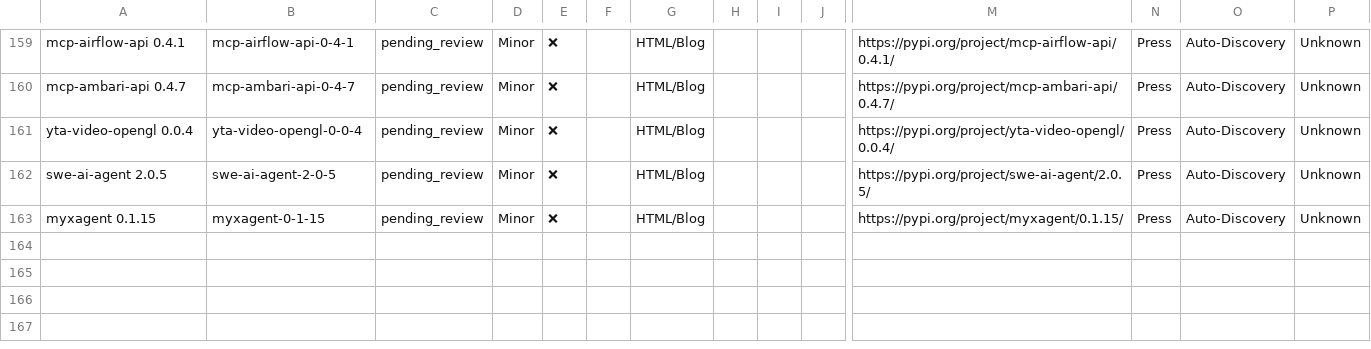
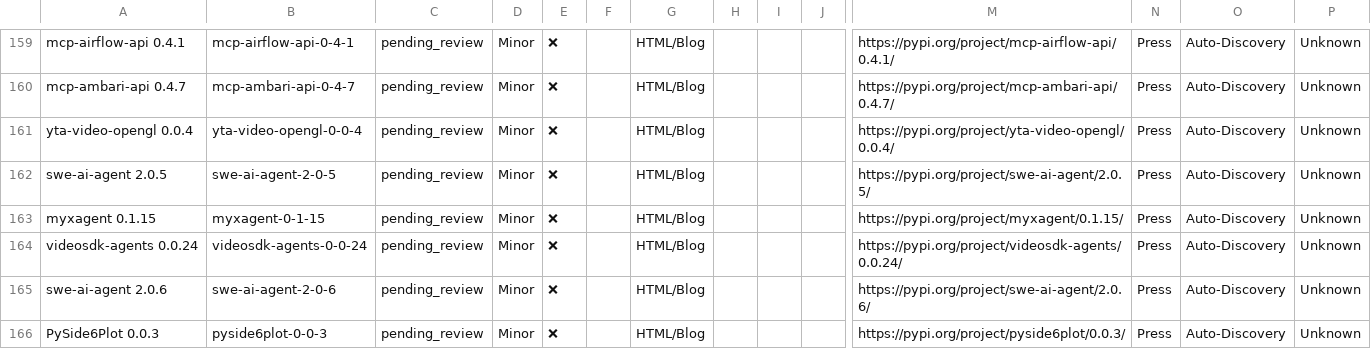
Before and after one commit to uberpu-ntiva/prindle-sprick-ai, a CSV file: data/PSAI_FullField_Tracker.csv, drawn as a sheet; only a part is shown, gaps mark what is left out; rows hold the shown columns only; the diff names each change by its address in the sheet, - before the commit and + after, or states it on an @@ line.

```diff
--- a/data/PSAI_FullField_Tracker.csv
+++ b/data/PSAI_FullField_Tracker.csv
+row 164: videosdk-agents 0.0.24 | videosdk-agents-0-0-24 | pending_review | Minor | ❌ |  | HTML/Blog |  |  |  | https://pypi.org/project/videosdk-agents/0.0.24/ | Press | Auto-Discovery | Unknown
+row 165: swe-ai-agent 2.0.6 | swe-ai-agent-2-0-6 | pending_review | Minor | ❌ |  | HTML/Blog |  |  |  | https://pypi.org/project/swe-ai-agent/2.0.6/ | Press | Auto-Discovery | Unknown
+row 166: PySide6Plot 0.0.3 | pyside6plot-0-0-3 | pending_review | Minor | ❌ |  | HTML/Blog |  |  |  | https://pypi.org/project/pyside6plot/0.0.3/ | Press | Auto-Discovery | Unknown
```
Also changed, not shown: 3 other files.
